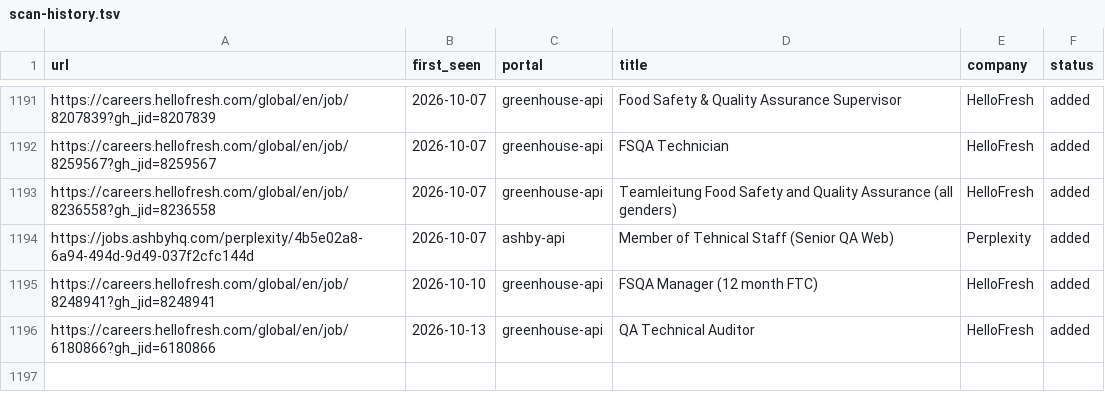
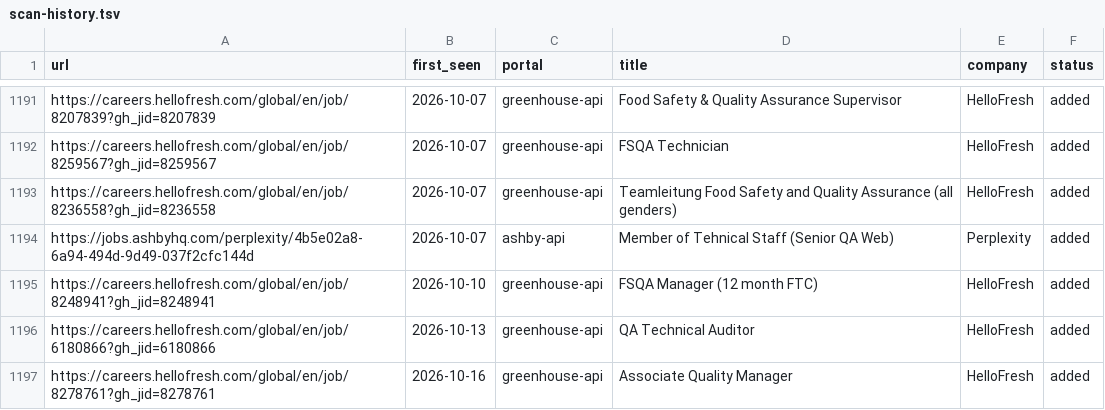
Before and after one commit to akashRoot1/career-ops, a TSV file: data/scan-history.tsv, drawn as a sheet; only a part is shown, gaps mark what is left out.

```diff
--- a/data/scan-history.tsv
+++ b/data/scan-history.tsv
@@ -1196 +1196,2 @@ https://careers.hellofresh.com/global/en/job/8248941?gh_jid=8248941	2026-10-10	g
 https://careers.hellofresh.com/global/en/job/6180866?gh_jid=6180866	2026-10-13	greenhouse-api	QA Technical Auditor	HelloFresh	added
+https://careers.hellofresh.com/global/en/job/8278761?gh_jid=8278761	2026-10-16	greenhouse-api	Associate Quality Manager	HelloFresh	added
```
Also changed, not shown: 1 other file.
